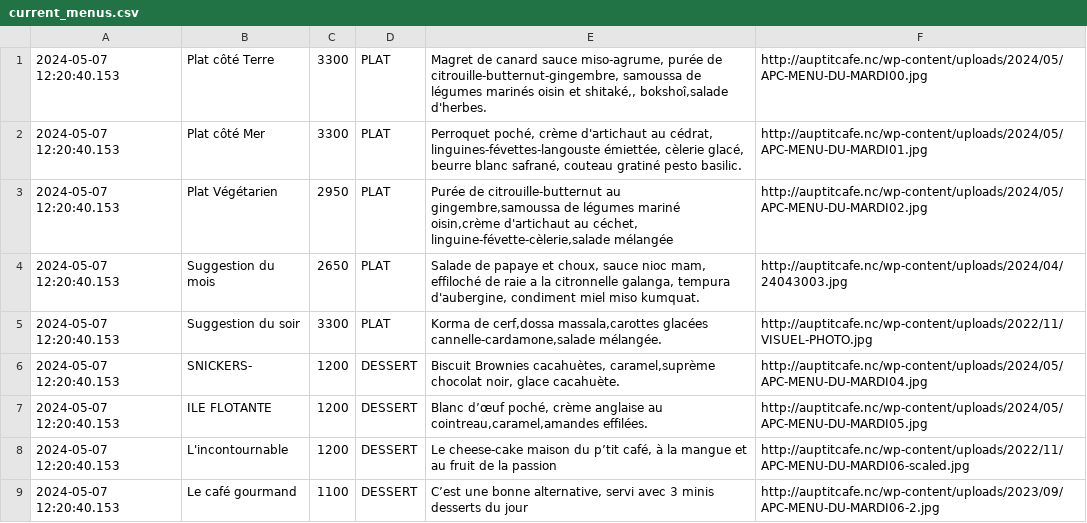
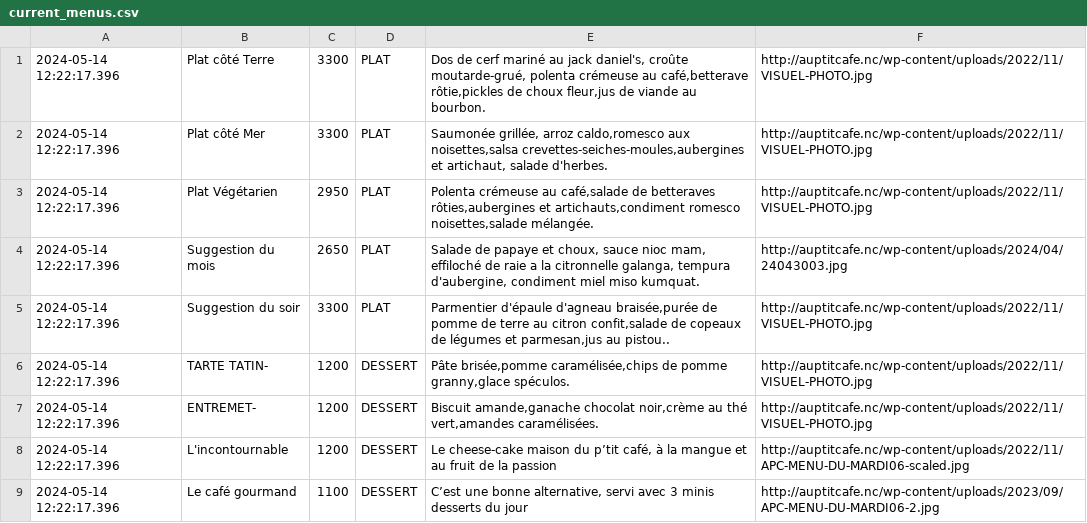
Before and after one commit to adriens/auptitcafe-data, a CSV file: data/current_menus.csv, drawn as a sheet.

```diff
--- a/data/current_menus.csv
+++ b/data/current_menus.csv
@@ -1,9 +1,9 @@
-2024-05-07 12:20:40.153,Plat côté Terre,3300,PLAT,"Magret de canard sauce miso-agrume, purée de citrouille-butternut-gingembre, samoussa de légumes marinés oisin et shitaké,, bokshoî,salade d'herbes.",http://auptitcafe.nc/wp-content/uploads/2024/05/APC-MENU-DU-MARDI00.jpg
-2024-05-07 12:20:40.153,Plat côté Mer,3300,PLAT,"Perroquet poché, crème d'artichaut au  cédrat, linguines-févettes-langouste émiettée, cèlerie glacé, beurre blanc safrané, couteau gratiné pesto basilic.",http://auptitcafe.nc/wp-content/uploads/2024/05/APC-MENU-DU-MARDI01.jpg
-2024-05-07 12:20:40.153,Plat Végétarien,2950,PLAT,"Purée de citrouille-butternut au gingembre,samoussa de légumes mariné oisin,crème d'artichaut au céchet, linguine-févette-cèlerie,salade mélangée",http://auptitcafe.nc/wp-content/uploads/2024/05/APC-MENU-DU-MARDI02.jpg
-2024-05-07 12:20:40.153,Suggestion du mois,2650,PLAT,"Salade de papaye et choux, sauce nioc mam, effiloché de raie a la citronnelle galanga, tempura d'aubergine, condiment miel miso kumquat.",http://auptitcafe.nc/wp-content/uploads/2024/04/24043003.jpg
-2024-05-07 12:20:40.153,Suggestion du soir,3300,PLAT,"Korma de cerf,dossa massala,carottes glacées cannelle-cardamone,salade mélangée.",http://auptitcafe.nc/wp-content/uploads/2022/11/VISUEL-PHOTO.jpg
-2024-05-07 12:20:40.153,SNICKERS-,1200,DESSERT,"Biscuit Brownies cacahuètes, caramel,suprème chocolat noir, glace cacahuète.",http://auptitcafe.nc/wp-content/uploads/2024/05/APC-MENU-DU-MARDI04.jpg
-2024-05-07 12:20:40.153,ILE FLOTANTE,1200,DESSERT,"Blanc d’œuf poché, crème anglaise au cointreau,caramel,amandes effilées.",http://auptitcafe.nc/wp-content/uploads/2024/05/APC-MENU-DU-MARDI05.jpg
-2024-05-07 12:20:40.153,L'incontournable,1200,DESSERT,"Le cheese-cake maison du p’tit café, à la mangue et au fruit de la passion",http://auptitcafe.nc/wp-content/uploads/2022/11/APC-MENU-DU-MARDI06-scaled.jpg
-2024-05-07 12:20:40.153,Le café gourmand,1100,DESSERT,"C’est une bonne alternative, servi avec 3 minis desserts du jour",http://auptitcafe.nc/wp-content/uploads/2023/09/APC-MENU-DU-MARDI06-2.jpg
+2024-05-14 12:22:17.396,Plat côté Terre,3300,PLAT,"Dos de cerf mariné au jack daniel's, croûte moutarde-grué, polenta crémeuse au café,betterave rôtie,pickles de choux fleur,jus de viande au bourbon.",http://auptitcafe.nc/wp-content/uploads/2022/11/VISUEL-PHOTO.jpg
+2024-05-14 12:22:17.396,Plat côté Mer,3300,PLAT,"Saumonée grillée, arroz caldo,romesco aux noisettes,salsa crevettes-seiches-moules,aubergines et artichaut, salade d'herbes.",http://auptitcafe.nc/wp-content/uploads/2022/11/VISUEL-PHOTO.jpg
+2024-05-14 12:22:17.396,Plat Végétarien,2950,PLAT,"Polenta crémeuse au café,salade de betteraves rôties,aubergines et artichauts,condiment romesco noisettes,salade mélangée.",http://auptitcafe.nc/wp-content/uploads/2022/11/VISUEL-PHOTO.jpg
+2024-05-14 12:22:17.396,Suggestion du mois,2650,PLAT,"Salade de papaye et choux, sauce nioc mam, effiloché de raie a la citronnelle galanga, tempura d'aubergine, condiment miel miso kumquat.",http://auptitcafe.nc/wp-content/uploads/2024/04/24043003.jpg
+2024-05-14 12:22:17.396,Suggestion du soir,3300,PLAT,"Parmentier d'épaule d'agneau braisée,purée de pomme de terre au citron confit,salade de copeaux de légumes et parmesan,jus au pistou..",http://auptitcafe.nc/wp-content/uploads/2022/11/VISUEL-PHOTO.jpg
+2024-05-14 12:22:17.396,TARTE TATIN-,1200,DESSERT,"Pâte brisée,pomme caramélisée,chips de pomme granny,glace spéculos.",http://auptitcafe.nc/wp-content/uploads/2022/11/VISUEL-PHOTO.jpg
+2024-05-14 12:22:17.396,ENTREMET-,1200,DESSERT,"Biscuit amande,ganache chocolat noir,crème au thé vert,amandes caramélisées.",http://auptitcafe.nc/wp-content/uploads/2022/11/VISUEL-PHOTO.jpg
+2024-05-14 12:22:17.396,L'incontournable,1200,DESSERT,"Le cheese-cake maison du p’tit café, à la mangue et au fruit de la passion",http://auptitcafe.nc/wp-content/uploads/2022/11/APC-MENU-DU-MARDI06-scaled.jpg
+2024-05-14 12:22:17.396,Le café gourmand,1100,DESSERT,"C’est une bonne alternative, servi avec 3 minis desserts du jour",http://auptitcafe.nc/wp-content/uploads/2023/09/APC-MENU-DU-MARDI06-2.jpg
```
Also changed, not shown: data/current_menus_headers.csv, data/menus_hist.csv.
